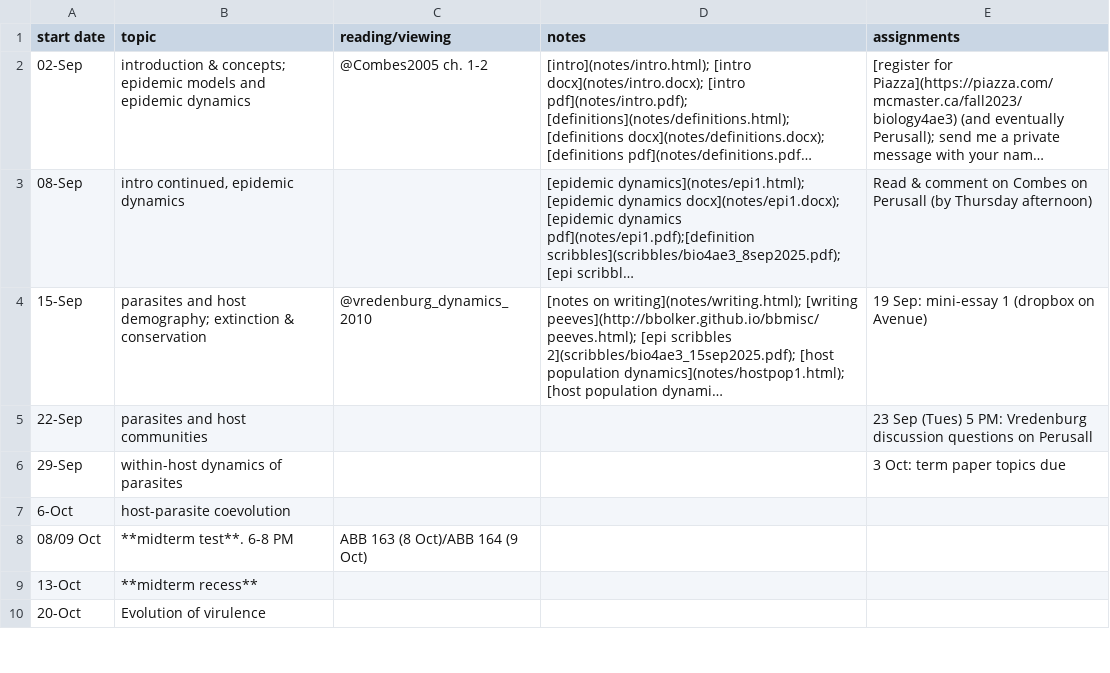
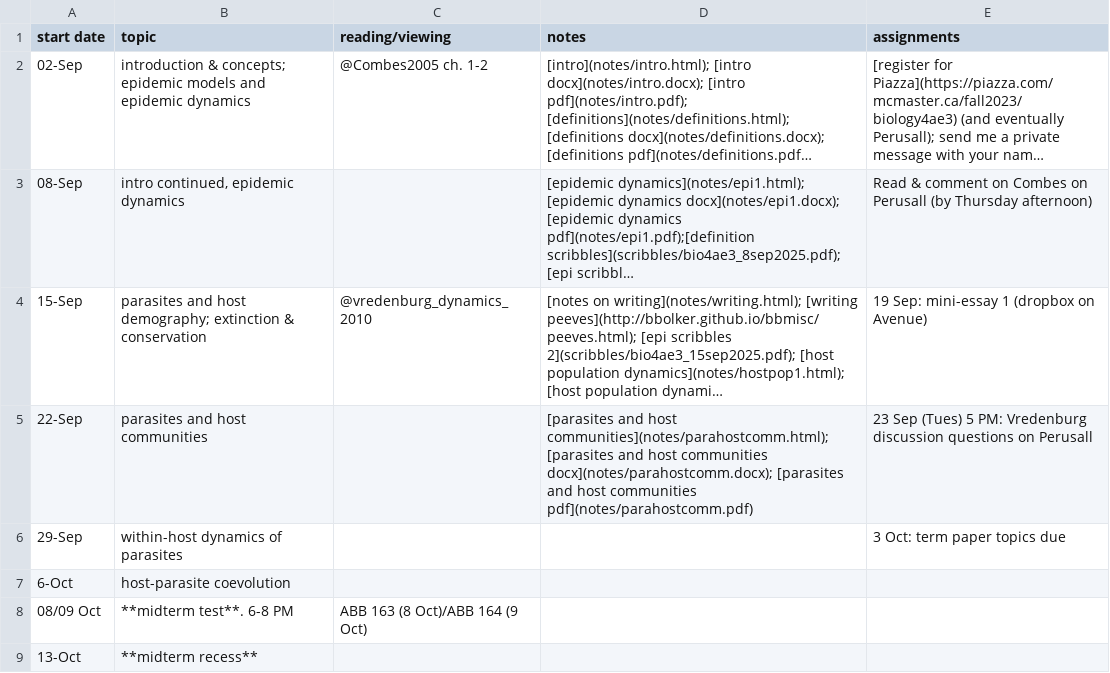
Before and after one commit to bbolker/bio4ae3, a CSV file: sched.csv, drawn as a sheet; only a part is shown; the shorter side is filled out with more unchanged rows; long unchanged cells end in …; the diff names each change by its address in the sheet, - before the commit and + after, or states it on an @@ line.

Commit message:
parahostcomm etc

```diff
--- a/sched.csv
+++ b/sched.csv
-D5 (notes): (empty)
+D5 (notes): [parasites and host communities](notes/parahostcomm.html); [parasites and host communities docx](notes/parahostcomm.docx); [parasites and host communities pdf](notes/parahostcomm.pdf)
```
Also changed, not shown: 15 other files.
